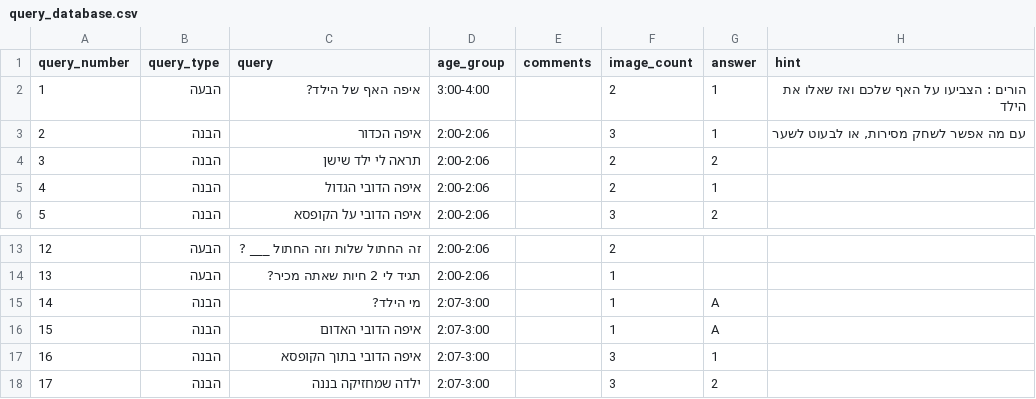
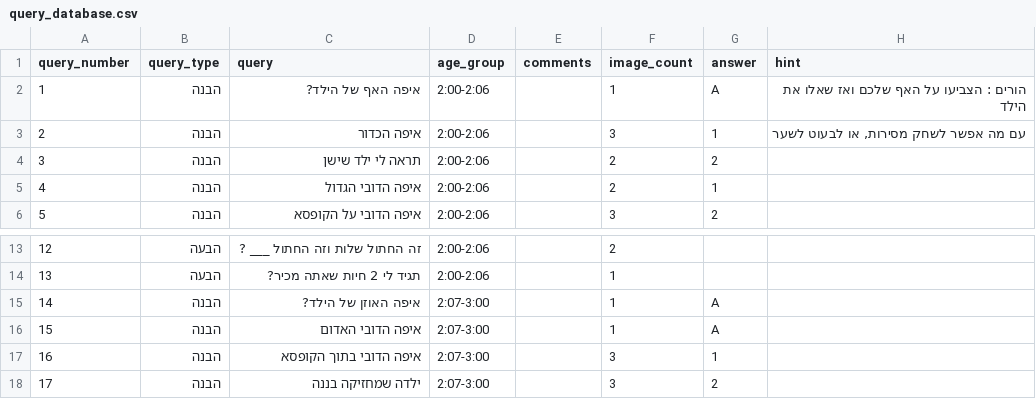
Before and after one commit to almoggiat/seeandsay-resources, a CSV file: query_database.csv, drawn as a sheet; only a part is shown, gaps mark what is left out.

```diff
--- a/query_database.csv
+++ b/query_database.csv
@@ -1,3 +1,3 @@
 query_number,query_type,query,age_group,comments,image_count,answer,hint
-1,הבעה,איפה האף של הילד?,3:00-4:00,,2,1,הורים : הצביעו על האף שלכם ואז שאלו את הילד
+1,הבנה,איפה האף של הילד?,2:00-2:06,,1,A,הורים : הצביעו על האף שלכם ואז שאלו את הילד
 2,הבנה,איפה הכדור,2:00-2:06,,3,1,"עם מה אפשר לשחק מסירות, או לבעוט לשער"
@@ -14,3 +14,3 @@ query_number,query_type,query,age_group,comments,image_count,answer,hint
 13,הבעה,תגיד לי 2 חיות שאתה מכיר?,2:00-2:06,,1,,
-14,הבנה,מי הילד?,2:07-3:00,,1,A,
+14,הבנה,איפה האוזן של הילד?,2:07-3:00,,1,A,
 15,הבנה,איפה הדובי האדום,2:07-3:00,,1,A,
```
Also changed, not shown: 6 other files.
